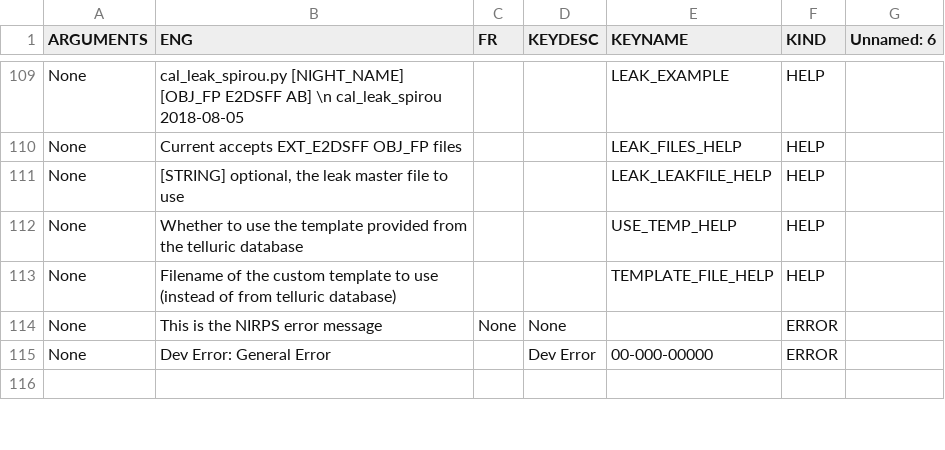
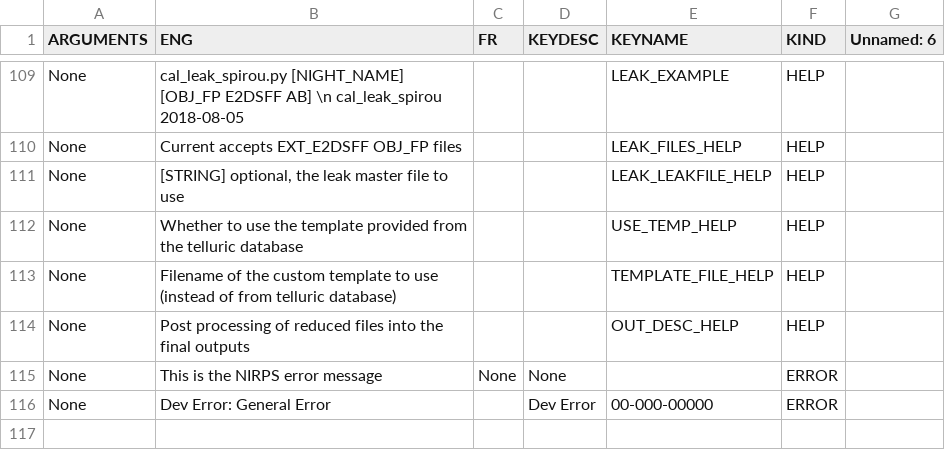
Before and after one commit to njcuk9999/apero-drs, a CSV file: apero/lang/databases/reset.lang.NIRPS_HA.csv, drawn as a sheet; only a part is shown, gaps mark what is left out.

Commit message:
update language database and todo list

```diff
--- a/apero/lang/databases/reset.lang.NIRPS_HA.csv
+++ b/apero/lang/databases/reset.lang.NIRPS_HA.csv
@@ -113,2 +113,3 @@
 "None","Filename of the custom template to use (instead of from telluric database)","","","TEMPLATE_FILE_HELP","HELP",""
+"None","Post processing of reduced files into the final outputs","","","OUT_DESC_HELP","HELP",""
 "None","This is the NIRPS error message","None","None","","ERROR",""
```
Also changed, not shown: apero/lang/databases/reset.lang.SPIROU.csv, 3 other files.
